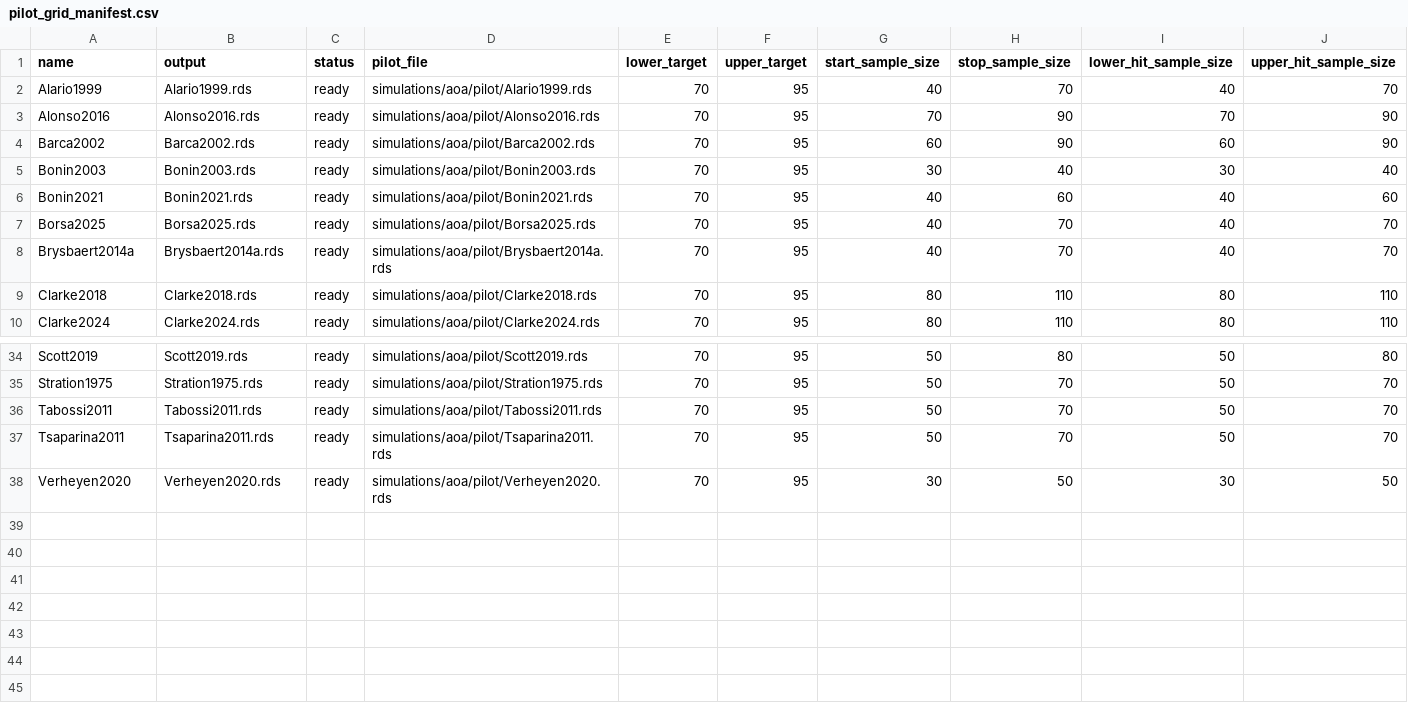
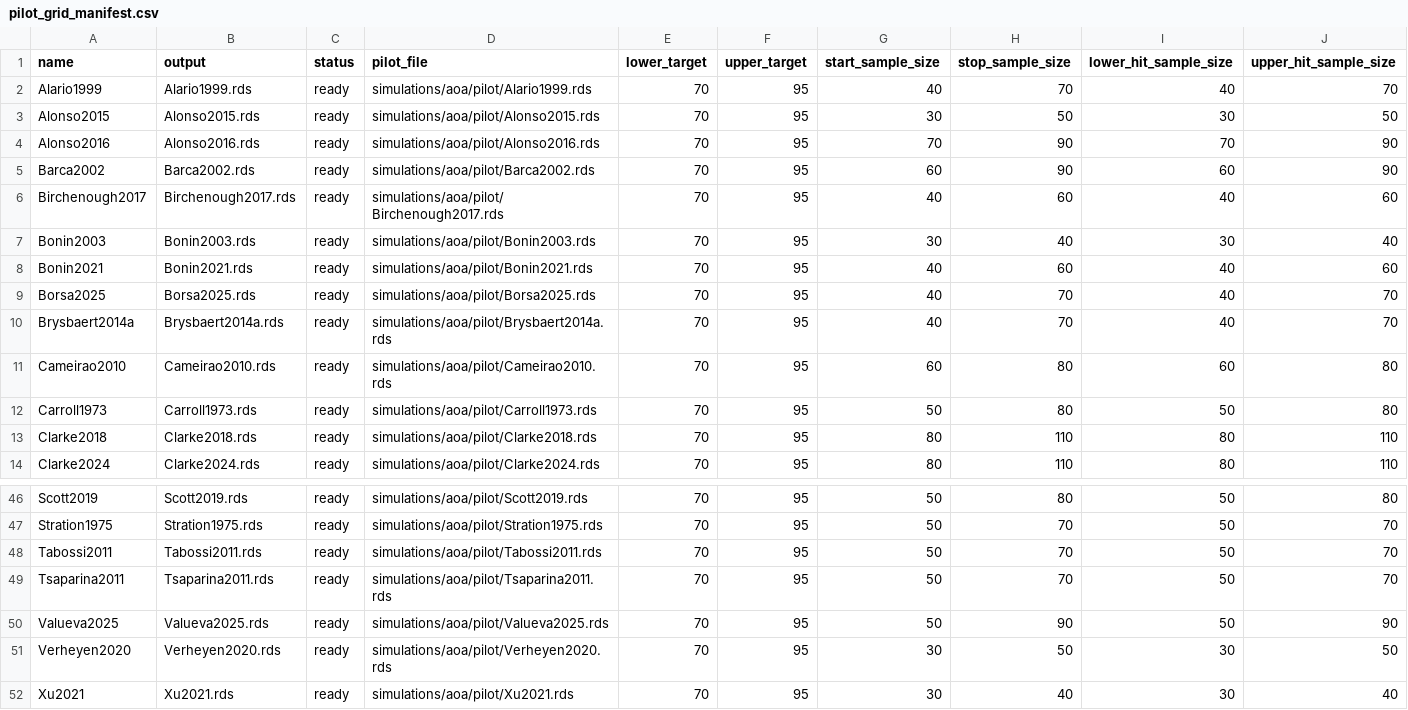
Before and after one commit to SemanticPriming/ML-One-Network, a CSV file: 05-Power/simulations/aoa/pilot/pilot_grid_manifest.csv, drawn as a sheet; only a part is shown, gaps mark what is left out; rows hold the shown columns only; the diff covers the shown part only; the diff names each change by its address in the sheet, - before the commit and + after, or states it on an @@ line.

```diff
--- a/05-Power/simulations/aoa/pilot/pilot_grid_manifest.csv
+++ b/05-Power/simulations/aoa/pilot/pilot_grid_manifest.csv
+row 3: Alonso2015 | Alonso2015.rds | ready | simulations/aoa/pilot/Alonso2015.rds | 70 | 95 | 30 | 50 | 30 | 50
+row 6: Birchenough2017 | Birchenough2017.rds | ready | simulations/aoa/pilot/Birchenough2017.rds | 70 | 95 | 40 | 60 | 40 | 60
+row 11: Cameirao2010 | Cameirao2010.rds | ready | simulations/aoa/pilot/Cameirao2010.rds | 70 | 95 | 60 | 80 | 60 | 80
+row 12: Carroll1973 | Carroll1973.rds | ready | simulations/aoa/pilot/Carroll1973.rds | 70 | 95 | 50 | 80 | 50 | 80
+row 50: Valueva2025 | Valueva2025.rds | ready | simulations/aoa/pilot/Valueva2025.rds | 70 | 95 | 50 | 90 | 50 | 90
+row 52: Xu2021 | Xu2021.rds | ready | simulations/aoa/pilot/Xu2021.rds | 70 | 95 | 30 | 40 | 30 | 40
```
Also changed, not shown: 8 added rows elsewhere in this file, 05-Power/simulations/aoa/refined/refine_grid_manifest.csv.
